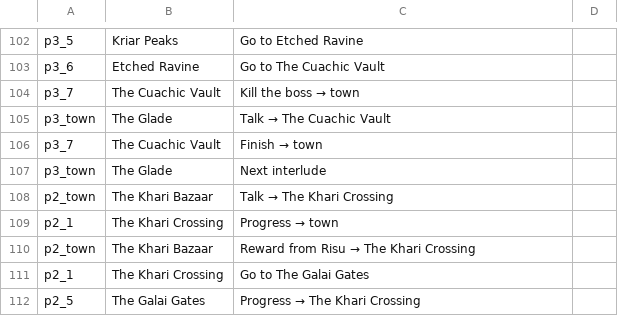
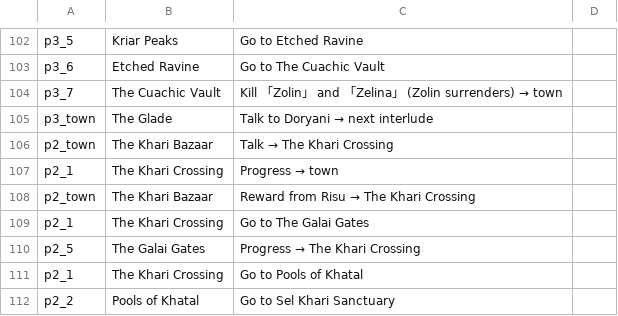
Before and after one commit to ktu0216/poe2-saegida, a CSV file: guides/default_en.csv, drawn as a sheet; only a part is shown, gaps mark what is left out; the shorter side is filled out with more unchanged rows.

```diff
--- a/guides/default_en.csv
+++ b/guides/default_en.csv
@@ -103,6 +103,4 @@ p3_5,Kriar Peaks,Go to Etched Ravine
 p3_6,Etched Ravine,Go to The Cuachic Vault
-p3_7,The Cuachic Vault,Kill the boss → town
-p3_town,The Glade,Talk → The Cuachic Vault
-p3_7,The Cuachic Vault,Finish → town
-p3_town,The Glade,Next interlude
+p3_7,The Cuachic Vault,Kill 「Zolin」 and 「Zelina」 (Zolin surrenders) → town
+p3_town,The Glade,Talk to Doryani → next interlude
 p2_town,The Khari Bazaar,Talk → The Khari Crossing
```
Also changed, not shown: guides/default_ko.csv, guides/speedrun_en.csv, 3 other files.
